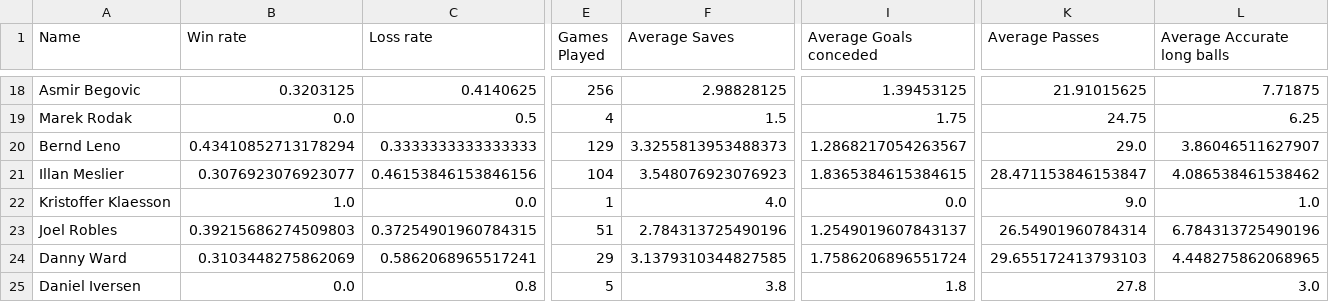
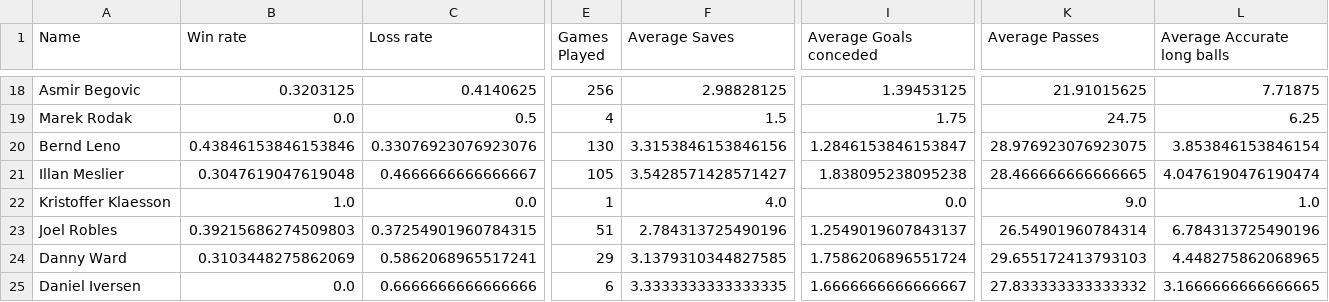
Before and after one commit to OpusXI/IEOR_4650_Fall_2023_Group_Project, a CSV file: data/scraped/avgGKStats.csv, drawn as a sheet; only a part is shown, gaps mark what is left out; the diff covers the shown part only; the diff names each change by its address in the sheet, - before the commit and + after, or states it on an @@ line.

```diff
--- a/data/scraped/avgGKStats.csv
+++ b/data/scraped/avgGKStats.csv
-B20 (Win rate): 0.43410852713178294
+B20 (Win rate): 0.43846153846153846
-C20 (Loss rate): 0.3333333333333333
+C20 (Loss rate): 0.33076923076923076
-E20 (Games Played): 129
+E20 (Games Played): 130
-F20 (Average Saves): 3.3255813953488373
+F20 (Average Saves): 3.3153846153846156
-I20 (Average Goals conceded): 1.2868217054263567
+I20 (Average Goals conceded): 1.2846153846153847
-K20 (Average Passes): 29.0
+K20 (Average Passes): 28.976923076923075
-L20 (Average Accurate long balls): 3.86046511627907
+L20 (Average Accurate long balls): 3.853846153846154
-B21 (Win rate): 0.3076923076923077
+B21 (Win rate): 0.3047619047619048
-C21 (Loss rate): 0.46153846153846156
+C21 (Loss rate): 0.4666666666666667
-E21 (Games Played): 104
+E21 (Games Played): 105
-F21 (Average Saves): 3.548076923076923
+F21 (Average Saves): 3.5428571428571427
-I21 (Average Goals conceded): 1.8365384615384615
+I21 (Average Goals conceded): 1.838095238095238
-K21 (Average Passes): 28.471153846153847
+K21 (Average Passes): 28.466666666666665
-L21 (Average Accurate long balls): 4.086538461538462
+L21 (Average Accurate long balls): 4.0476190476190474
-C25 (Loss rate): 0.8
+C25 (Loss rate): 0.6666666666666666
-E25 (Games Played): 5
+E25 (Games Played): 6
-F25 (Average Saves): 3.8
+F25 (Average Saves): 3.3333333333333335
-I25 (Average Goals conceded): 1.8
+I25 (Average Goals conceded): 1.6666666666666667
-K25 (Average Passes): 27.8
+K25 (Average Passes): 27.833333333333332
-L25 (Average Accurate long balls): 3.0
+L25 (Average Accurate long balls): 3.1666666666666665
```
Also changed, not shown: 123 edited cells elsewhere in this file, data/salaries/filtered_player_salaries.csv, data/salaries/player_salaries.csv, 12 other files.
